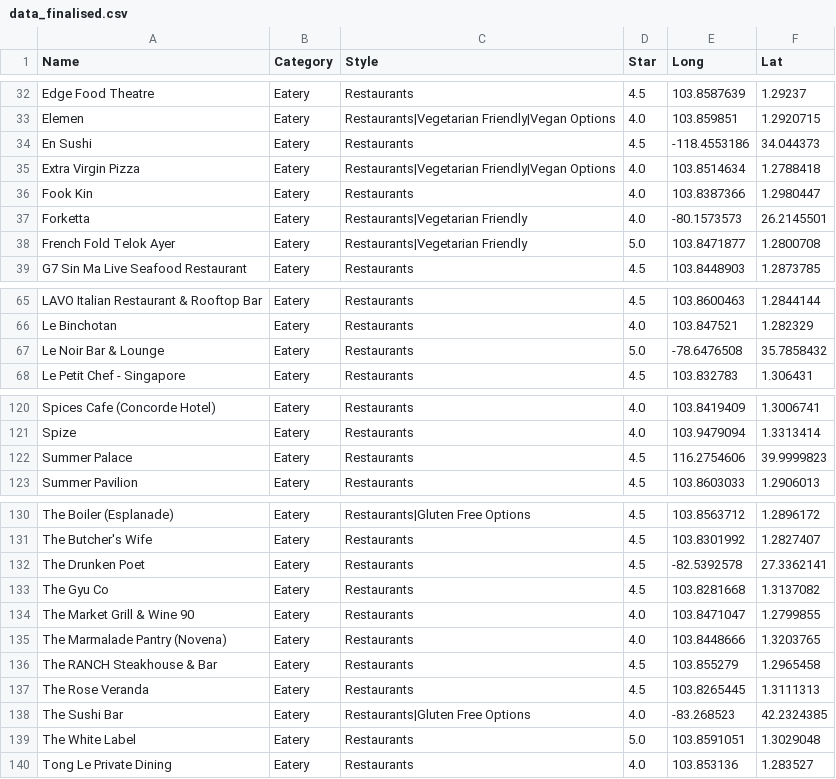
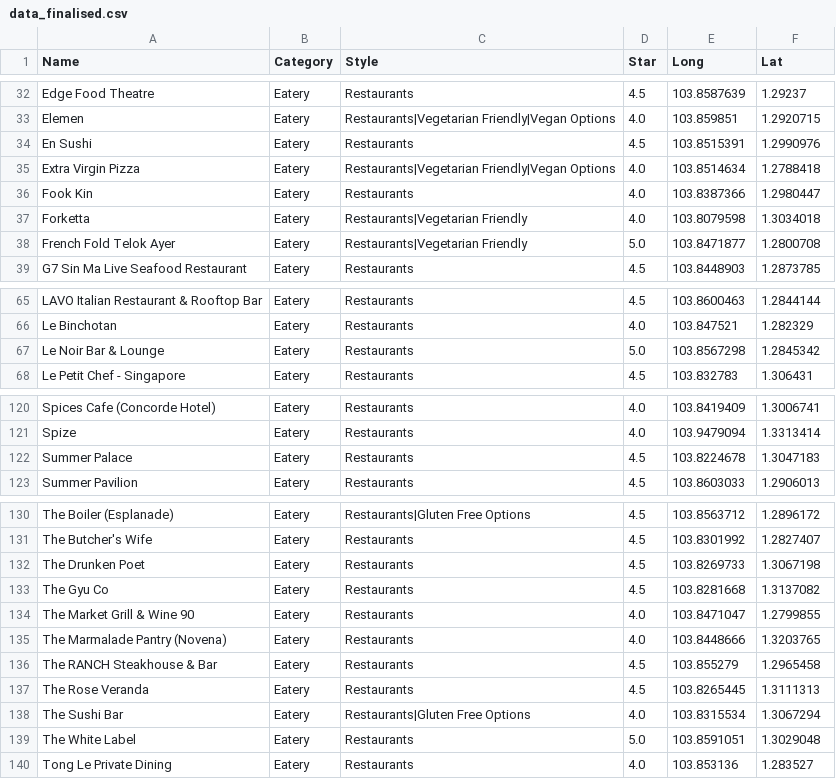
Before and after one commit to nailahgucon/CZ4034-IRProject-Group24, a CSV file: backend/data/data_finalised.csv, drawn as a sheet; only a part is shown, gaps mark what is left out; the diff covers the shown part only.

```diff
--- a/backend/data/data_finalised.csv
+++ b/backend/data/data_finalised.csv
@@ -33,6 +33,6 @@ Edge Food Theatre,Eatery,Restaurants,4.5,103.8587639,1.29237
 Elemen,Eatery,Restaurants|Vegetarian Friendly|Vegan Options,4.0,103.859851,1.2920715
-En Sushi,Eatery,Restaurants,4.5,-118.4553186,34.044373
+En Sushi,Eatery,Restaurants,4.5,103.8515391,1.2990976
 Extra Virgin Pizza,Eatery,Restaurants|Vegetarian Friendly|Vegan Options,4.0,103.8514634,1.2788418
 Fook Kin,Eatery,Restaurants,4.0,103.8387366,1.2980447
-Forketta,Eatery,Restaurants|Vegetarian Friendly,4.0,-80.1573573,26.2145501
+Forketta,Eatery,Restaurants|Vegetarian Friendly,4.0,103.8079598,1.3034018
 French Fold Telok Ayer,Eatery,Restaurants|Vegetarian Friendly,5.0,103.8471877,1.2800708
@@ -66,3 +66,3 @@ LAVO Italian Restaurant & Rooftop Bar,Eatery,Restaurants,4.5,103.8600463,1.28441
 Le Binchotan,Eatery,Restaurants,4.0,103.847521,1.282329
-Le Noir Bar & Lounge,Eatery,Restaurants,5.0,-78.6476508,35.7858432
+Le Noir Bar & Lounge,Eatery,Restaurants,5.0,103.8567298,1.2845342
 Le Petit Chef - Singapore,Eatery,Restaurants,4.5,103.832783,1.306431
@@ -121,3 +121,3 @@ Spices Cafe (Concorde Hotel),Eatery,Restaurants,4.0,103.8419409,1.3006741
 Spize,Eatery,Restaurants,4.0,103.9479094,1.3313414
-Summer Palace,Eatery,Restaurants,4.5,116.2754606,39.9999823
+Summer Palace,Eatery,Restaurants,4.5,103.8224678,1.3047183
 Summer Pavilion,Eatery,Restaurants,4.5,103.8603033,1.2906013
@@ -131,3 +131,3 @@ The Boiler (Esplanade),Eatery,Restaurants|Gluten Free Options,4.5,103.8563712,1.
 The Butcher's Wife,Eatery,Restaurants,4.5,103.8301992,1.2827407
-The Drunken Poet,Eatery,Restaurants,4.5,-82.5392578,27.3362141
+The Drunken Poet,Eatery,Restaurants,4.5,103.8269733,1.3067198
 The Gyu Co,Eatery,Restaurants,4.5,103.8281668,1.3137082
@@ -137,3 +137,3 @@ The RANCH Steakhouse & Bar,Eatery,Restaurants,4.5,103.855279,1.2965458
 The Rose Veranda,Eatery,Restaurants,4.5,103.8265445,1.3111313
-The Sushi Bar,Eatery,Restaurants|Gluten Free Options,4.0,-83.268523,42.2324385
+The Sushi Bar,Eatery,Restaurants|Gluten Free Options,4.0,103.8315534,1.3067294
 The White Label,Eatery,Restaurants,5.0,103.8591051,1.3029048
```
Also changed, not shown: 53 edited cells elsewhere in this file, 4 other files.
